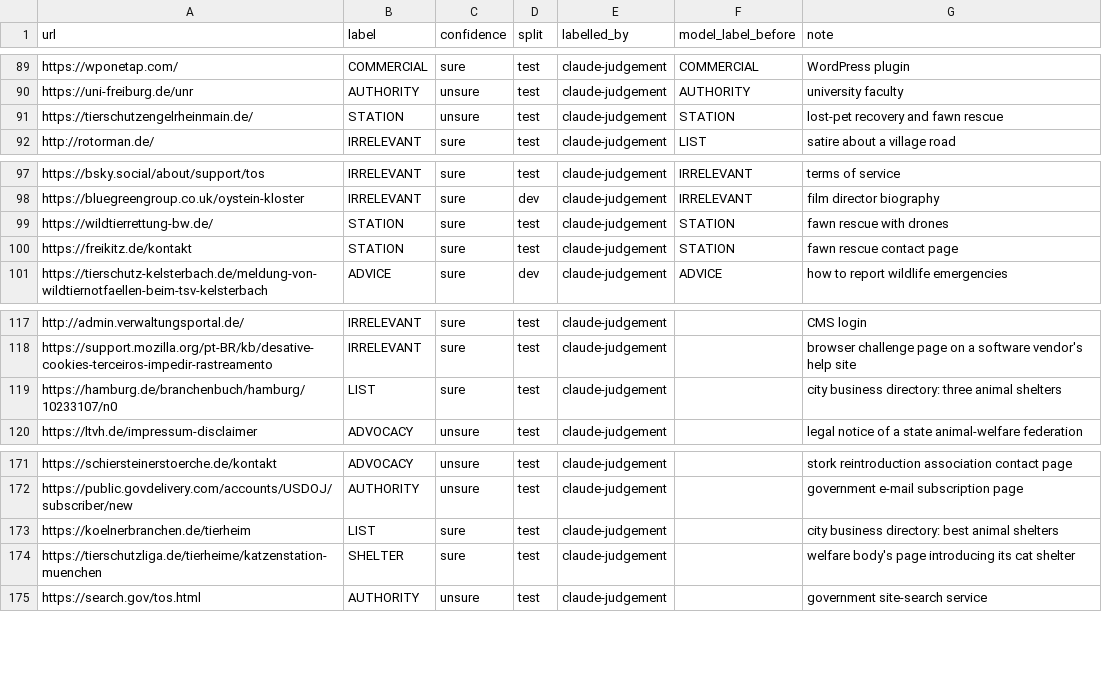
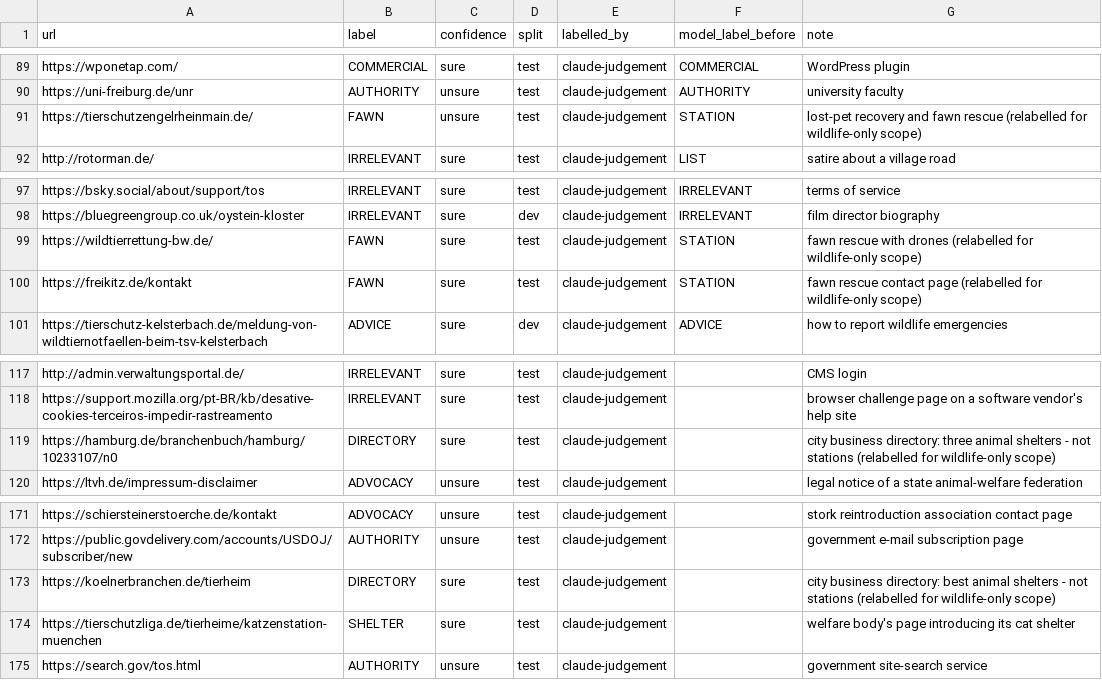
Before and after one commit to idioticDolphin/RescueAnt, a CSV file: experiments/data/page_labels.csv, drawn as a sheet; only a part is shown, gaps mark what is left out; the diff covers the shown part only.

```diff
--- a/experiments/data/page_labels.csv
+++ b/experiments/data/page_labels.csv
@@ -90,3 +90,3 @@ https://wponetap.com/,COMMERCIAL,sure,test,claude-judgement,COMMERCIAL,WordPress
 https://uni-freiburg.de/unr,AUTHORITY,unsure,test,claude-judgement,AUTHORITY,university faculty
-https://tierschutzengelrheinmain.de/,STATION,unsure,test,claude-judgement,STATION,lost-pet recovery and fawn rescue
+https://tierschutzengelrheinmain.de/,FAWN,unsure,test,claude-judgement,STATION,lost-pet recovery and fawn rescue (relabelled for wildlife-only scope)
 http://rotorman.de/,IRRELEVANT,sure,test,claude-judgement,LIST,satire about a village road
@@ -98,4 +98,4 @@ https://bsky.social/about/support/tos,IRRELEVANT,sure,test,claude-judgement,IRRE
 https://bluegreengroup.co.uk/oystein-kloster,IRRELEVANT,sure,dev,claude-judgement,IRRELEVANT,film director biography
-https://wildtierrettung-bw.de/,STATION,sure,test,claude-judgement,STATION,fawn rescue with drones
-https://freikitz.de/kontakt,STATION,sure,test,claude-judgement,STATION,fawn rescue contact page
+https://wildtierrettung-bw.de/,FAWN,sure,test,claude-judgement,STATION,fawn rescue with drones (relabelled for wildlife-only scope)
+https://freikitz.de/kontakt,FAWN,sure,test,claude-judgement,STATION,fawn rescue contact page (relabelled for wildlife-only scope)
 https://tierschutz-kelsterbach.de/meldung-von-wildtiernotfaellen-beim-tsv-kelsterbach,ADVICE,sure,dev,claude-judgement,ADVICE,how to report wildlife emergencies
@@ -118,3 +118,3 @@ http://admin.verwaltungsportal.de/,IRRELEVANT,sure,test,claude-judgement,,CMS lo
 https://support.mozilla.org/pt-BR/kb/desative-cookies-terceiros-impedir-rastreamento,IRRELEVANT,sure,test,claude-judgement,,browser challenge page on a software vendor's help site
-https://hamburg.de/branchenbuch/hamburg/10233107/n0,LIST,sure,test,claude-judgement,,city business directory: three animal shelters
+https://hamburg.de/branchenbuch/hamburg/10233107/n0,DIRECTORY,sure,test,claude-judgement,,city business directory: three animal shelters - not stations (relabelled for wildlife-only scope)
 https://ltvh.de/impressum-disclaimer,ADVOCACY,unsure,test,claude-judgement,,legal notice of a state animal-welfare federation
@@ -172,3 +172,3 @@ https://schiersteinerstoerche.de/kontakt,ADVOCACY,unsure,test,claude-judgement,,
 https://public.govdelivery.com/accounts/USDOJ/subscriber/new,AUTHORITY,unsure,test,claude-judgement,,government e-mail subscription page
-https://koelnerbranchen.de/tierheim,LIST,sure,test,claude-judgement,,city business directory: best animal shelters
+https://koelnerbranchen.de/tierheim,DIRECTORY,sure,test,claude-judgement,,city business directory: best animal shelters - not stations (relabelled for wildlife-only scope)
 https://tierschutzliga.de/tierheime/katzenstation-muenchen,SHELTER,sure,test,claude-judgement,,welfare body's page introducing its cat shelter
```
Also changed, not shown: 25 added rows and 2 edited cells elsewhere in this file, 4 other files.
